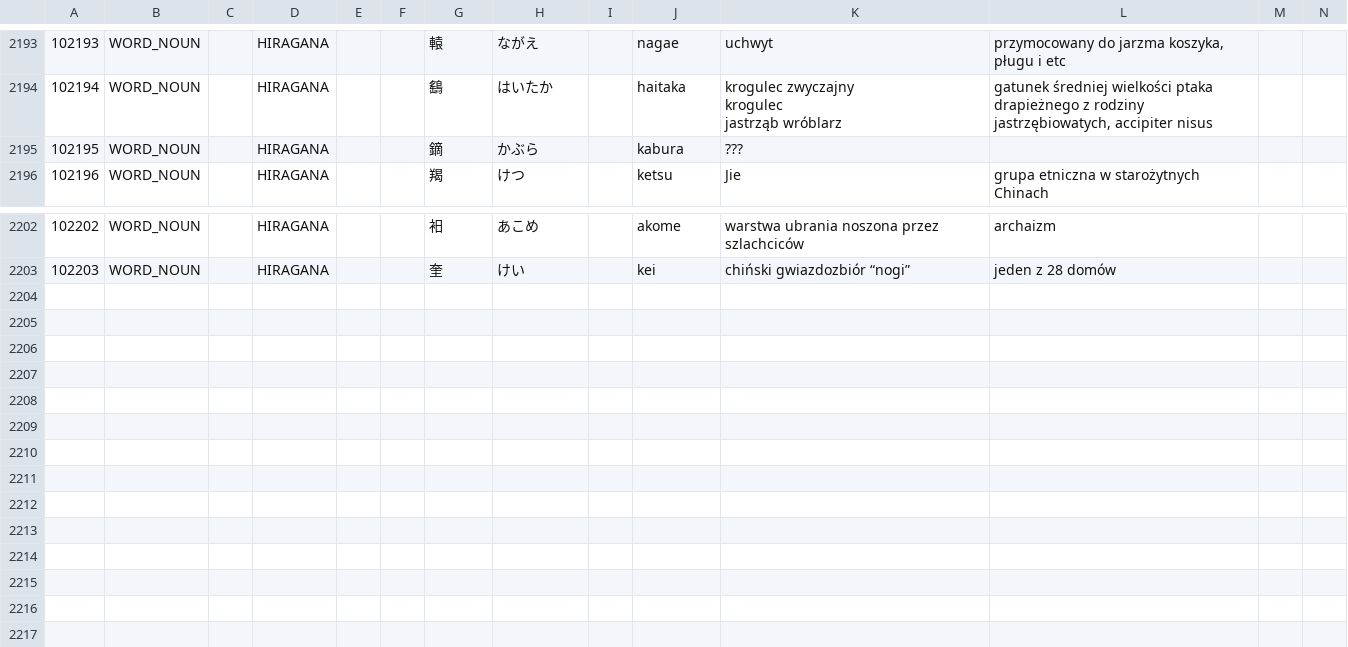
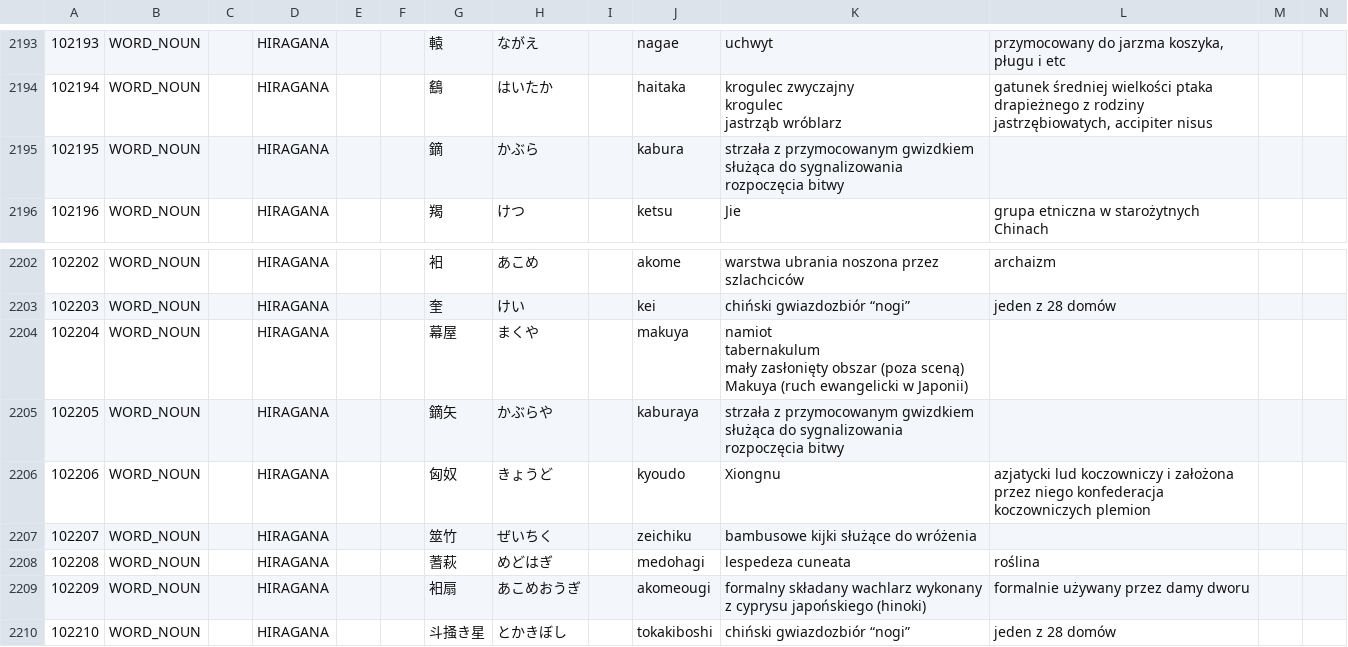
Before and after one commit to dedyk/JaponskiSlownik, a CSV file: input/word02.csv, drawn as a sheet; only a part is shown, gaps mark what is left out; ↵ is a line break in a cell; the diff names each change by its address in the sheet, - before the commit and + after, or states it on an @@ line.

Commit message:
update

```diff
--- a/input/word02.csv
+++ b/input/word02.csv
-K2195: ???
+K2195: strzała z przymocowanym gwizdkiem służąca do sygnalizowania rozpoczęcia bitwy
+row 2204: 102204 | WORD_NOUN |  | HIRAGANA |  |  | 幕屋 | まくや |  | makuya | namiot ↵ tabernakulum ↵ mały zasłonięty obszar (poza sceną) ↵ Makuya (ruch ewangelicki w Japonii)
+row 2205: 102205 | WORD_NOUN |  | HIRAGANA |  |  | 鏑矢 | かぶらや |  | kaburaya | strzała z przymocowanym gwizdkiem służąca do sygnalizowania rozpoczęcia bitwy
+row 2206: 102206 | WORD_NOUN |  | HIRAGANA |  |  | 匈奴 | きょうど |  | kyoudo | Xiongnu | azjatycki lud koczowniczy i założona przez niego konfederacja koczowniczych plemion
+row 2207: 102207 | WORD_NOUN |  | HIRAGANA |  |  | 筮竹 | ぜいちく |  | zeichiku | bambusowe kijki służące do wróżenia
+row 2208: 102208 | WORD_NOUN |  | HIRAGANA |  |  | 蓍萩 | めどはぎ |  | medohagi | lespedeza cuneata | roślina
+row 2209: 102209 | WORD_NOUN |  | HIRAGANA |  |  | 衵扇 | あこめおうぎ |  | akomeougi | formalny składany wachlarz wykonany z cyprysu japońskiego (hinoki) | formalnie używany przez damy dworu
+row 2210: 102210 | WORD_NOUN |  | HIRAGANA |  |  | 斗掻き星 | とかきぼし |  | tokakiboshi | chiński gwiazdozbiór “nogi” | jeden z 28 domów
```
